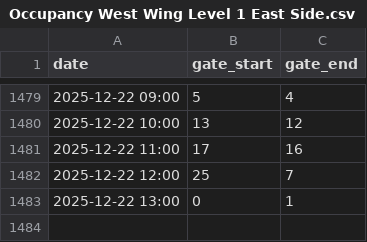
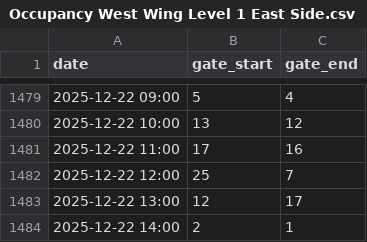
Before and after one commit to matjmiles/SenSourceToLibInsights, a CSV file: output/csv/occupancy/Occupancy West Wing Level 1 East Side.csv, drawn as a sheet; only a part is shown, gaps mark what is left out.

```diff
--- a/output/csv/occupancy/Occupancy West Wing Level 1 East Side.csv
+++ b/output/csv/occupancy/Occupancy West Wing Level 1 East Side.csv
@@ -1482,2 +1482,3 @@ date,gate_start,gate_end
 2025-12-22 12:00,25,7
-2025-12-22 13:00,0,1
+2025-12-22 13:00,12,17
+2025-12-22 14:00,2,1
```
Also changed, not shown: output/csv/gate_counts/Gate Count West Wing Level 1 East Side.csv, output/csv/occupancy/Occupancy West Wing Level 1 West Side.csv, 9 other files.
